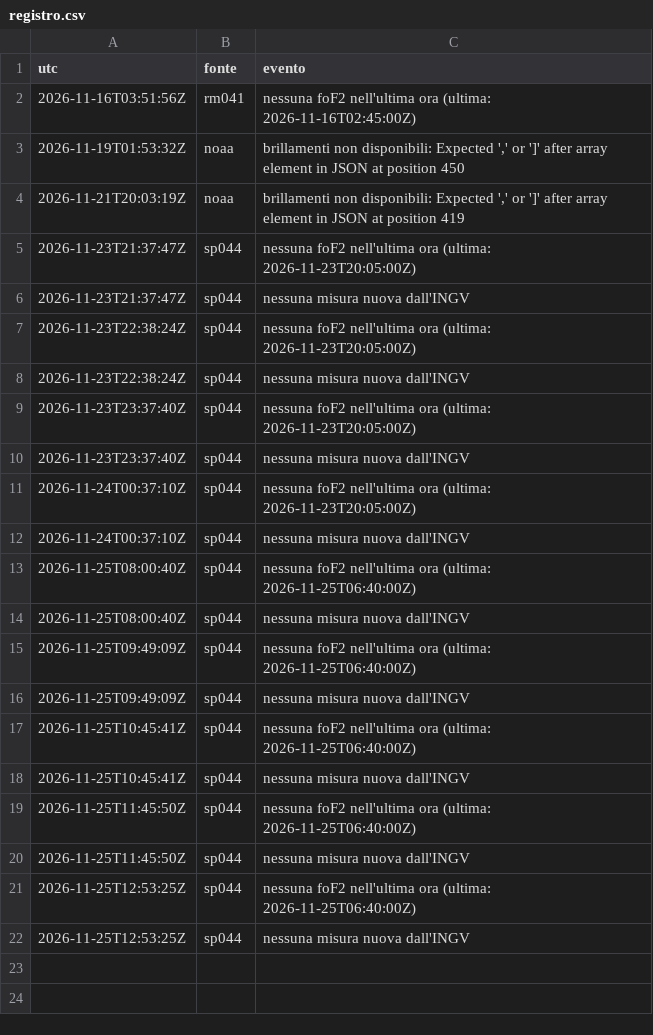
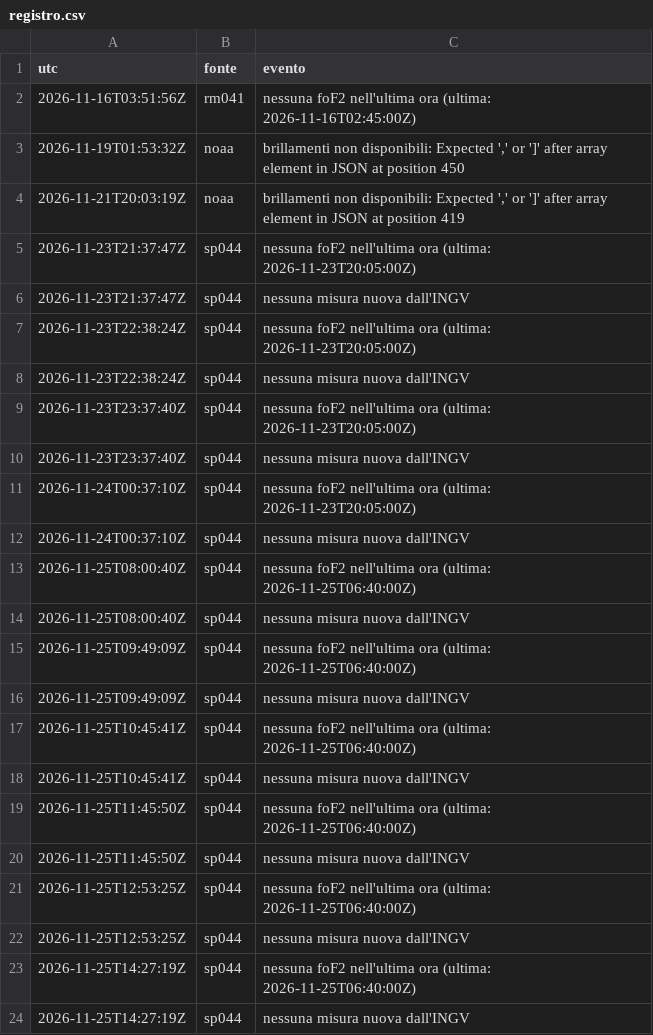
Before and after one commit to altolazio/propagazione_HF, a CSV file: 2026-11/registro.csv, drawn as a sheet; the diff names each change by its address in the sheet, - before the commit and + after, or states it on an @@ line.

```diff
--- a/2026-11/registro.csv
+++ b/2026-11/registro.csv
+row 23: 2026-11-25T14:27:19Z | sp044 | nessuna foF2 nell'ultima ora (ultima: 2026-11-25T06:40:00Z)
+row 24: 2026-11-25T14:27:19Z | sp044 | nessuna misura nuova dall'INGV
```
Also changed, not shown: 2026-11/bande.csv, 2026-11/cluster_spot.csv, 6 other files.
